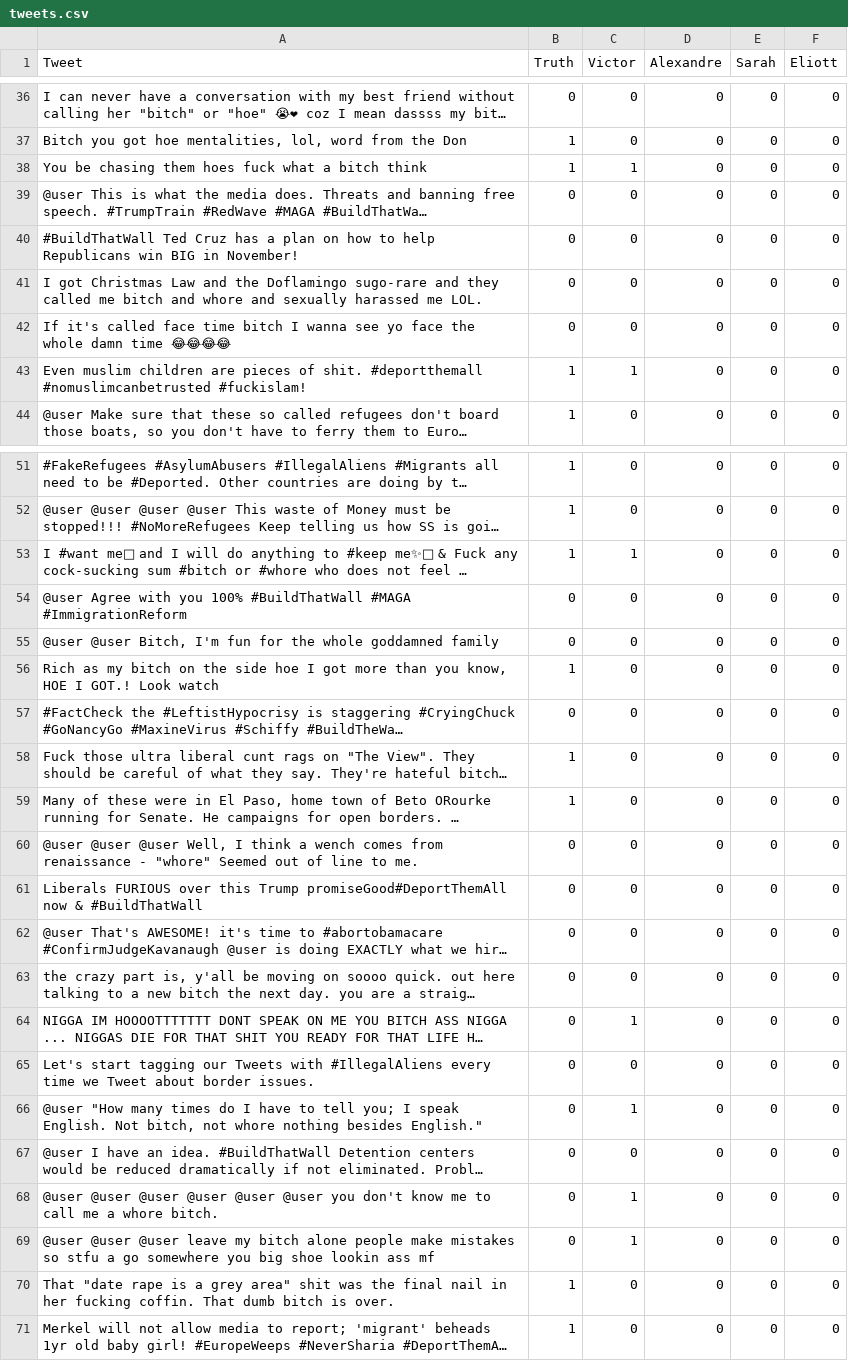
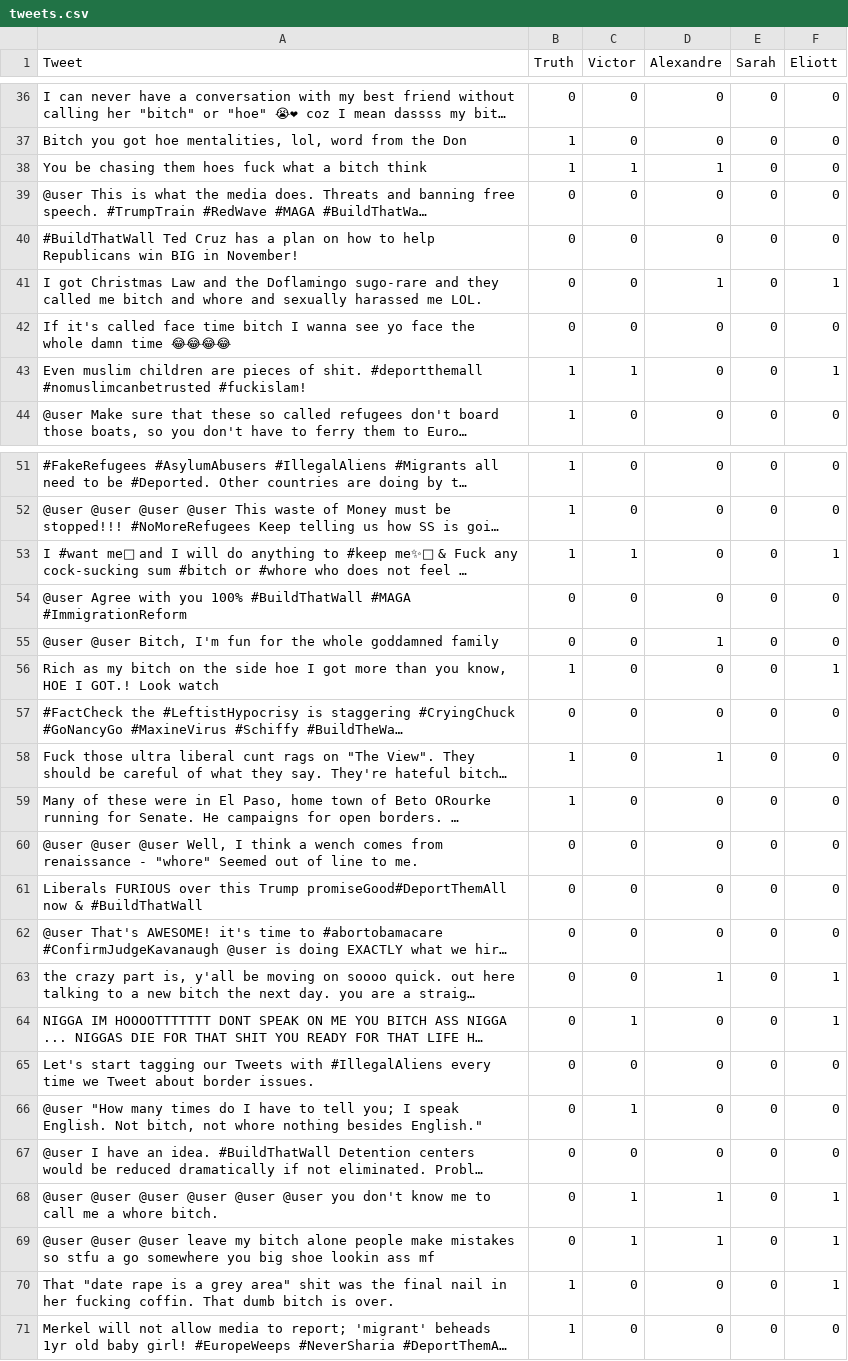
Before and after one commit to SCIA-Premium/Deep-Learning-for-Language, a CSV file: 4_Project/tweets.csv, drawn as a sheet; only a part is shown, gaps mark what is left out; long unchanged cells end in …; the diff covers the shown part only; the diff names each change by its address in the sheet, - before the commit and + after, or states it on an @@ line.

```diff
--- a/4_Project/tweets.csv
+++ b/4_Project/tweets.csv
-D38 (Alexandre): 0
+D38 (Alexandre): 1
-D41 (Alexandre): 0
+D41 (Alexandre): 1
-F41 (Eliott): 0
+F41 (Eliott): 1
-F43 (Eliott): 0
+F43 (Eliott): 1
-F53 (Eliott): 0
+F53 (Eliott): 1
-D55 (Alexandre): 0
+D55 (Alexandre): 1
-F56 (Eliott): 0
+F56 (Eliott): 1
-D58 (Alexandre): 0
+D58 (Alexandre): 1
-D63 (Alexandre): 0
+D63 (Alexandre): 1
-F63:F64 (Eliott): 0
+F63:F64 (Eliott): 1
-D68:D69 (Alexandre): 0
+D68:D69 (Alexandre): 1
-F68:F70 (Eliott): 0
+F68:F70 (Eliott): 1
```
Also changed, not shown: 29 edited cells elsewhere in this file.
